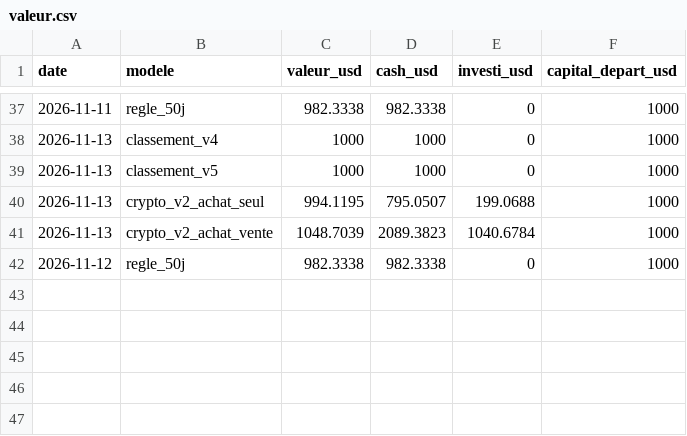
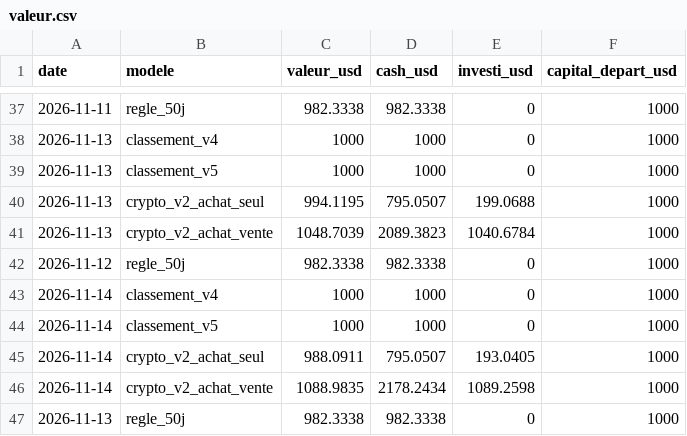
Before and after one commit to kohiper97-lang/CosPhi-donnees, a CSV file: donnees/journal/valeur.csv, drawn as a sheet; only a part is shown, gaps mark what is left out.

```diff
--- a/donnees/journal/valeur.csv
+++ b/donnees/journal/valeur.csv
@@ -42 +42,6 @@ date,modele,valeur_usd,cash_usd,investi_usd,capital_depart_usd
 2026-11-12,regle_50j,982.3338,982.3338,0,1000
+2026-11-14,classement_v4,1000,1000,0,1000
+2026-11-14,classement_v5,1000,1000,0,1000
+2026-11-14,crypto_v2_achat_seul,988.0911,795.0507,193.0405,1000
+2026-11-14,crypto_v2_achat_vente,1088.9835,2178.2434,1089.2598,1000
+2026-11-13,regle_50j,982.3338,982.3338,0,1000
```
Also changed, not shown: donnees/historique_modeles/regle_50j.csv, donnees/journal/ordres.csv, 12 other files.
